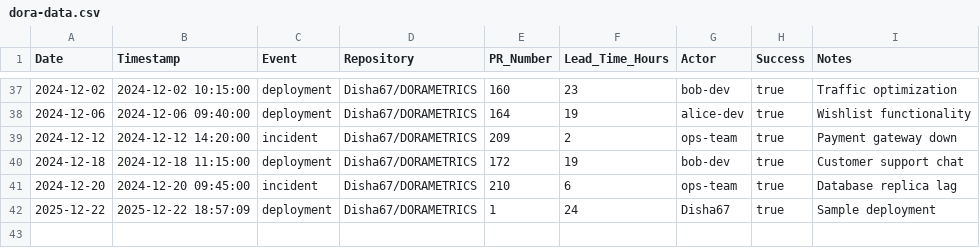
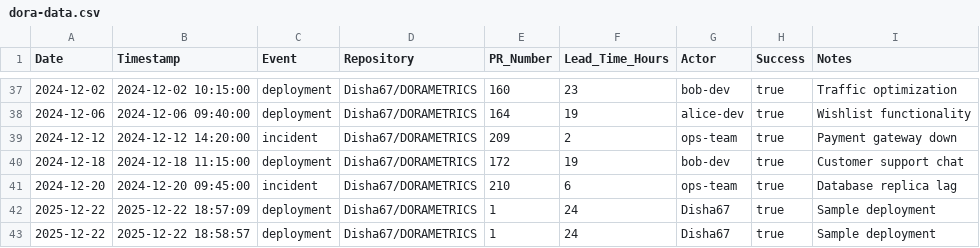
Before and after one commit to testcapindia/DORAMETRICS, a CSV file: metrics/dora-data.csv, drawn as a sheet; only a part is shown, gaps mark what is left out; the diff names each change by its address in the sheet, - before the commit and + after, or states it on an @@ line.

Commit message:
📊 Update metrics

```diff
--- a/metrics/dora-data.csv
+++ b/metrics/dora-data.csv
+row 43: 2025-12-22 | 2025-12-22 18:58:57 | deployment | Disha67/DORAMETRICS | 1 | 24 | Disha67 | true | Sample deployment
```
